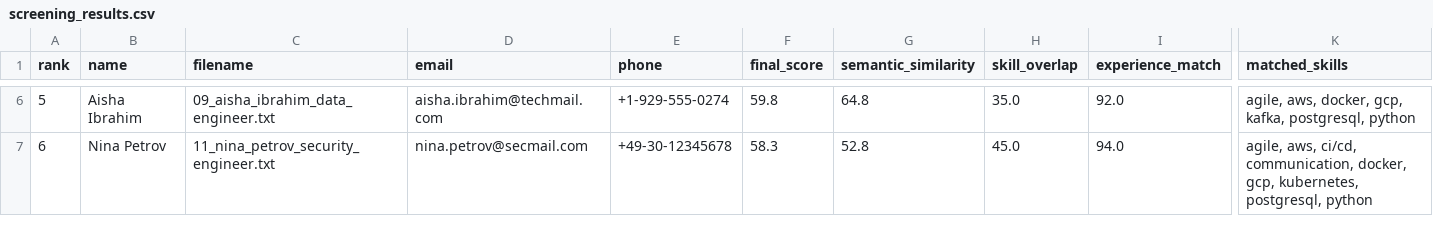
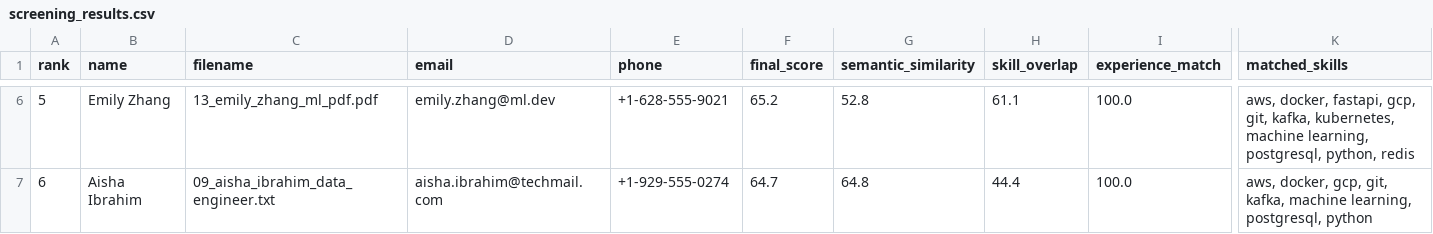
Before and after one commit to nandeesh2799/resume-screening-agent, a CSV file: outputs/screening_results.csv, drawn as a sheet; only a part is shown, gaps mark what is left out; the diff covers the shown part only; the diff names each change by its address in the sheet, - before the commit and + after, or states it on an @@ line.

```diff
--- a/outputs/screening_results.csv
+++ b/outputs/screening_results.csv
-B6 (name): Aisha Ibrahim
+B6 (name): Emily Zhang
-C6 (filename): 09_aisha_ibrahim_data_engineer.txt
+C6 (filename): 13_emily_zhang_ml_pdf.pdf
-D6 (email): aisha.ibrahim@techmail.com
+D6 (email): emily.zhang@ml.dev
-E6 (phone): +1-929-555-0274
+E6 (phone): +1-628-555-9021
-F6 (final_score): 59.8
+F6 (final_score): 65.2
-G6 (semantic_similarity): 64.8
+G6 (semantic_similarity): 52.8
-H6 (skill_overlap): 35.0
+H6 (skill_overlap): 61.1
-I6 (experience_match): 92.0
+I6 (experience_match): 100.0
-K6 (matched_skills): agile, aws, docker, gcp, kafka, postgresql, python
+K6 (matched_skills): aws, docker, fastapi, gcp, git, kafka, kubernetes, machine learning, postgresql, python, redis
-B7 (name): Nina Petrov
+B7 (name): Aisha Ibrahim
-C7 (filename): 11_nina_petrov_security_engineer.txt
+C7 (filename): 09_aisha_ibrahim_data_engineer.txt
-D7 (email): nina.petrov@secmail.com
+D7 (email): aisha.ibrahim@techmail.com
-E7 (phone): +49-30-12345678
+E7 (phone): +1-929-555-0274
-F7 (final_score): 58.3
+F7 (final_score): 64.7
-G7 (semantic_similarity): 52.8
+G7 (semantic_similarity): 64.8
-H7 (skill_overlap): 45.0
+H7 (skill_overlap): 44.4
-I7 (experience_match): 94.0
+I7 (experience_match): 100.0
-K7 (matched_skills): agile, aws, ci/cd, communication, docker, gcp, kubernetes, postgresql, python
+K7 (matched_skills): aws, docker, gcp, git, kafka, machine learning, postgresql, python
```
Also changed, not shown: 111 edited cells elsewhere in this file, 12 other files.
